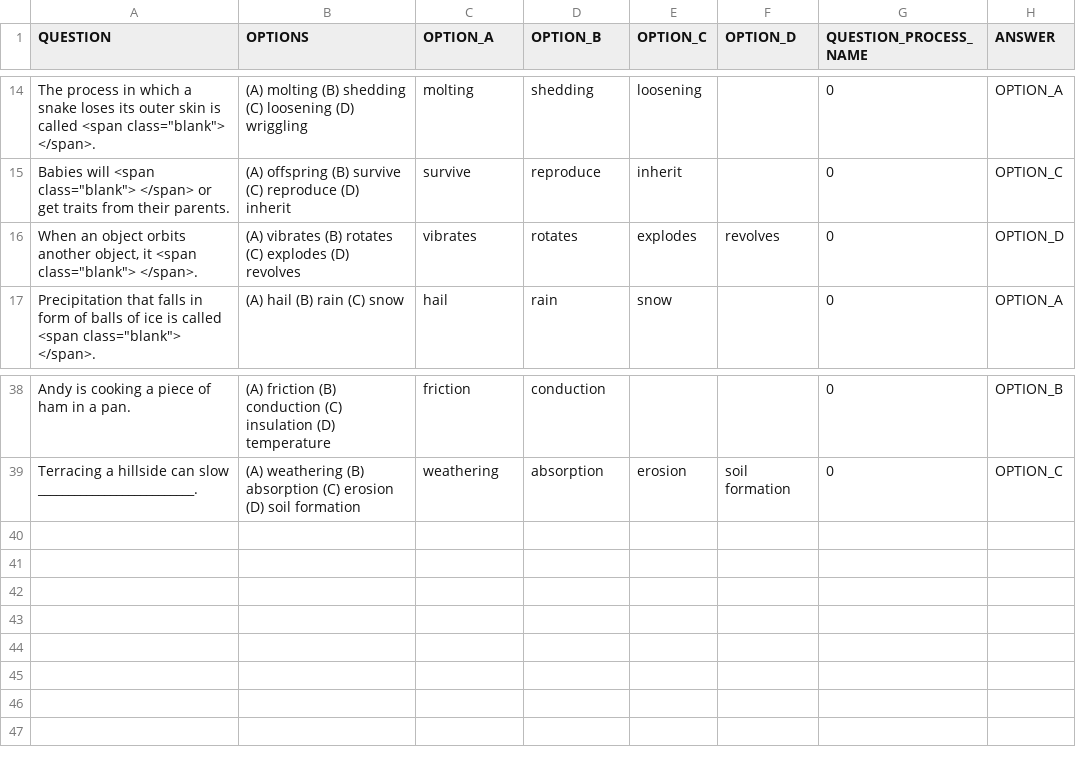
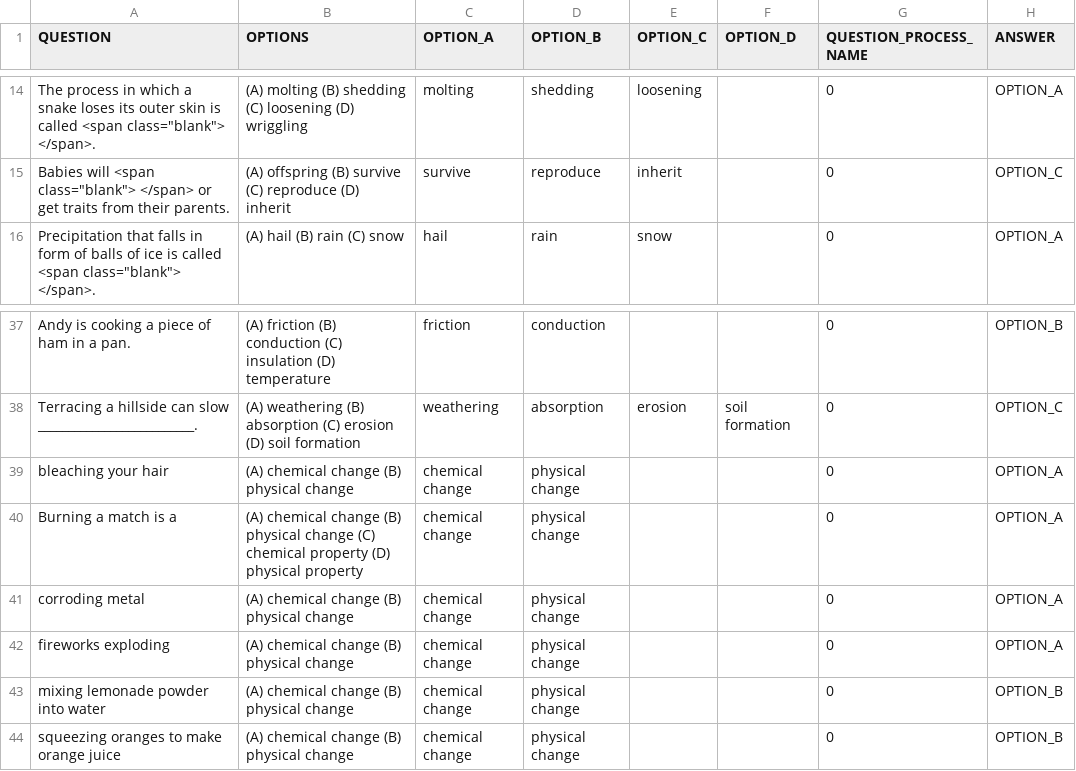
Before and after one commit to StonyBrookNLP/process-recognition, a TSV file: data/SRLManualExtended/question.list.cv.0.tsv, drawn as a sheet; only a part is shown, gaps mark what is left out.

```diff
--- a/data/SRLManualExtended/question.list.cv.0.tsv
+++ b/data/SRLManualExtended/question.list.cv.0.tsv
@@ -15,3 +15,2 @@ The process in which a snake loses its outer skin is called <span class="blank">
 Babies will <span class="blank"> </span> or get traits from their parents. 	(A) offspring (B) survive (C) reproduce (D) inherit	survive	reproduce	inherit		0	OPTION_C
-When an object orbits another object, it <span class="blank"> </span>. 	(A) vibrates (B) rotates (C) explodes (D) revolves	vibrates	rotates	explodes	revolves	0	OPTION_D
 Precipitation that falls in form of balls of ice is called <span class="blank"> </span>. 	(A) hail (B) rain (C) snow	hail	rain	snow		0	OPTION_A
@@ -39 +38,7 @@ Andy is cooking a piece of ham in a pan. 	(A) friction (B) conduction (C) insula
 Terracing a hillside can slow __________________________. 	(A) weathering (B) absorption (C) erosion (D) soil formation	weathering	absorption	erosion	soil formation	0	OPTION_C
+bleaching your hair 	(A) chemical change (B) physical change	chemical change	physical change			0	OPTION_A
+Burning a match is a 	(A) chemical change (B) physical change (C) chemical property (D) physical property	chemical change	physical change			0	OPTION_A
+corroding metal 	(A) chemical change (B) physical change	chemical change	physical change			0	OPTION_A
+fireworks exploding 	(A) chemical change (B) physical change	chemical change	physical change			0	OPTION_A
+mixing lemonade powder into water 	(A) chemical change (B) physical change	chemical change	physical change			0	OPTION_B
+squeezing oranges to make orange juice 	(A) chemical change (B) physical change	chemical change	physical change			0	OPTION_B
```
Also changed, not shown: data/SRLManualExtended/frames.cv.0.tsv, data/SRLManualExtended/question.framepredict.cv.0.tsv, 7 other files.
